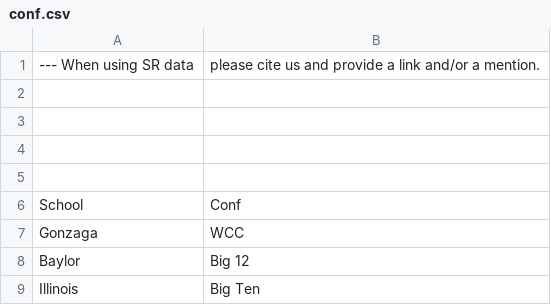
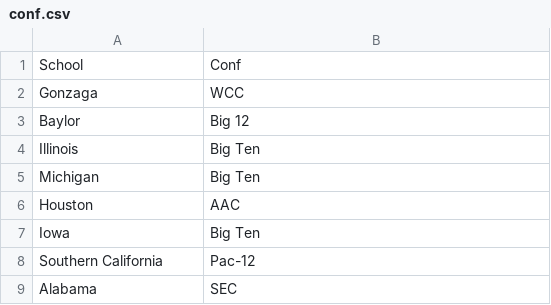
Before and after one commit to emargo98/485_U3_NCAA, a CSV file: conf.csv, drawn as a sheet; only a part is shown; the shorter side is filled out with more unchanged rows; the diff names each change by its address in the sheet, - before the commit and + after, or states it on an @@ line.

Commit message:
Update conf.csv

```diff
--- a/conf.csv
+++ b/conf.csv
-row 1: --- When using SR data | please cite us and provide a link and/or a mention.
-row 2: (empty)
-row 3: (empty)
-row 4: (empty)
-row 5: (empty)
```
